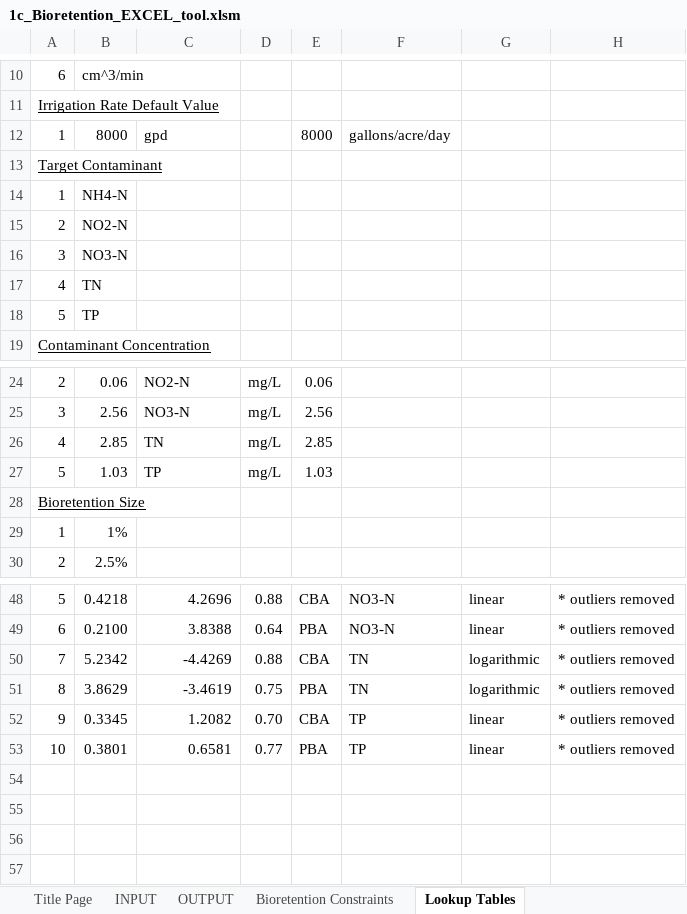
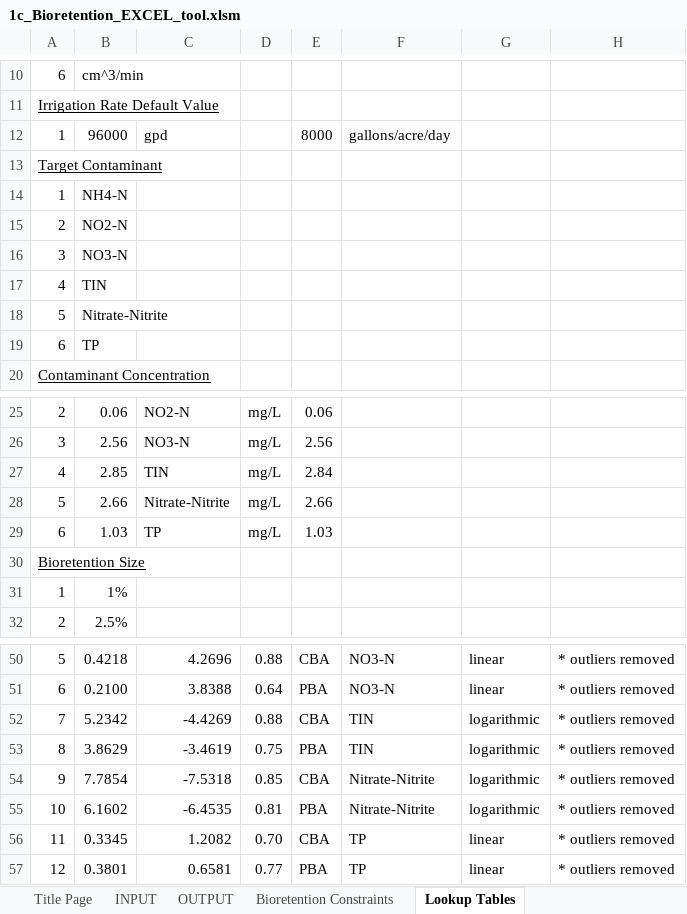
Before and after one commit to natchayal/FDACS_Bioretention_project, an Excel workbook: 1c_Bioretention_EXCEL_tool.xlsm, sheet Lookup Tables, drawn as a sheet; only a part is shown, gaps mark what is left out; values as stored, in another font and other column widths than the file's, no borders; addresses are those after the commit; the diff names each change by its address in the sheet, - before the commit and + after, or states it on an @@ line.

```diff
--- a/1c_Bioretention_EXCEL_tool.xlsm (sheet Lookup Tables)
+++ b/1c_Bioretention_EXCEL_tool.xlsm (sheet Lookup Tables)
-B12: 8000
+B12: 96000
-B17: TN
+B17: TIN
+row 18: 5 | Nitrate-Nitrite
-A19: 5
+A19: 6
-C27: TN
+C27: TIN
-E27: 2.85
+E27: 2.84
+row 28: 5 | 2.66 | Nitrate-Nitrite | mg/L | 2.66
-A29: 5
+A29: 6
-F52:F53: TN
+F52:F53: TIN
+row 54: 9 | 7.7854 | -7.5318 | 0.85 | CBA | Nitrate-Nitrite | logarithmic | * outliers removed
+row 55: 10 | 6.1602 | -6.4535 | 0.81 | PBA | Nitrate-Nitrite | logarithmic | * outliers removed
-A56: 9
+A56: 11
-A57: 10
+A57: 12
```
Also changed, not shown: sheet OUTPUT, sheet Bioretention Constraints, sheet INPUT, sheet Title Page, formulas that keep their value, charts or pictures, 1 other file.
